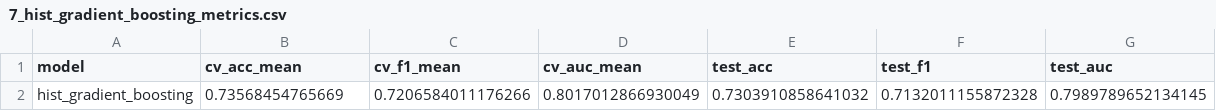
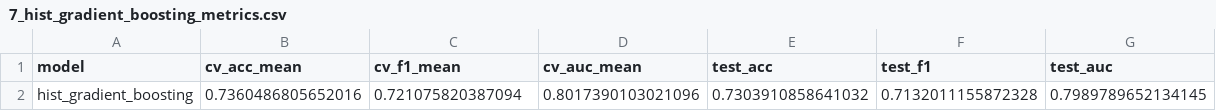
Before and after one commit to KRediu/CO3519-Assessment-cardiovascular, a CSV file: results/metrics/7_hist_gradient_boosting_metrics.csv, drawn as a sheet.

Commit message:
Added more comments, changed logic on visuals so we dont have duplicated charts per round, added functionality to save models and load them (for visualisation), renamed 10th step folder to expirimental comparison, update readme

```diff
--- a/results/metrics/7_hist_gradient_boosting_metrics.csv
+++ b/results/metrics/7_hist_gradient_boosting_metrics.csv
@@ -1,2 +1,2 @@
 model,cv_acc_mean,cv_f1_mean,cv_auc_mean,test_acc,test_f1,test_auc
-hist_gradient_boosting,0.73568454765669,0.7206584011176266,0.8017012866930049,0.7303910858641032,0.7132011155872328,0.7989789652134145
+hist_gradient_boosting,0.7360486805652016,0.721075820387094,0.8017390103021096,0.7303910858641032,0.7132011155872328,0.7989789652134145
```
Also changed, not shown: results/metrics/9_model_comparison.csv, 33 other files.
